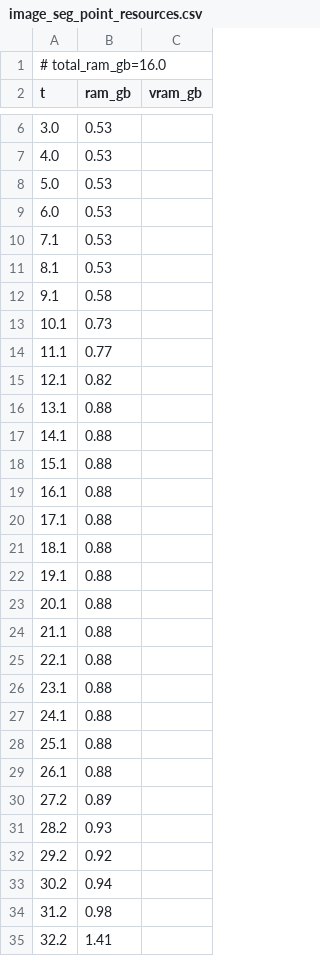
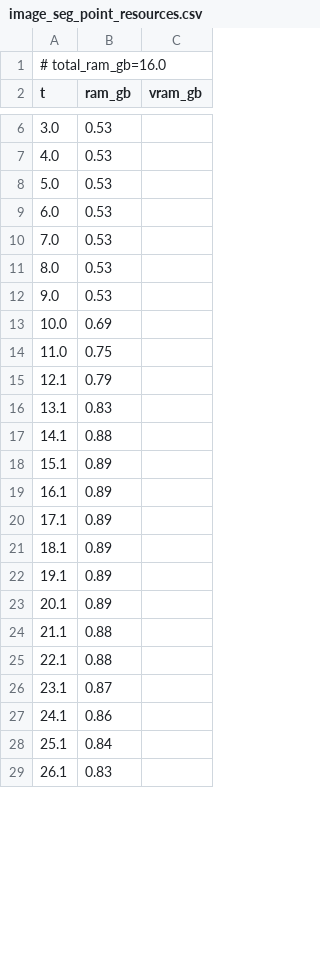
Before and after one commit to PozzettiAndrea/ComfyUI-SAM3, a CSV file: dev/windows-cpu/logs/image_seg_point_resources.csv, drawn as a sheet; only a part is shown, gaps mark what is left out; the diff covers the shown part only.

Commit message:
Update dev/windows-cpu

```diff
--- a/dev/windows-cpu/logs/image_seg_point_resources.csv
+++ b/dev/windows-cpu/logs/image_seg_point_resources.csv
@@ -9,27 +9,21 @@ t,ram_gb,vram_gb
 6.0,0.53,
-7.1,0.53,
-8.1,0.53,
-9.1,0.58,
-10.1,0.73,
-11.1,0.77,
-12.1,0.82,
-13.1,0.88,
+7.0,0.53,
+8.0,0.53,
+9.0,0.53,
+10.0,0.69,
+11.0,0.75,
+12.1,0.79,
+13.1,0.83,
 14.1,0.88,
-15.1,0.88,
-16.1,0.88,
-17.1,0.88,
-18.1,0.88,
-19.1,0.88,
-20.1,0.88,
+15.1,0.89,
+16.1,0.89,
+17.1,0.89,
+18.1,0.89,
+19.1,0.89,
+20.1,0.89,
 21.1,0.88,
 22.1,0.88,
-23.1,0.88,
-24.1,0.88,
-25.1,0.88,
-26.1,0.88,
-27.2,0.89,
-28.2,0.93,
-29.2,0.92,
-30.2,0.94,
-31.2,0.98,
-32.2,1.41,
+23.1,0.87,
+24.1,0.86,
+25.1,0.84,
+26.1,0.83,
```
Also changed, not shown: 3 added rows and 48 removed rows elsewhere in this file, 59 other files.
